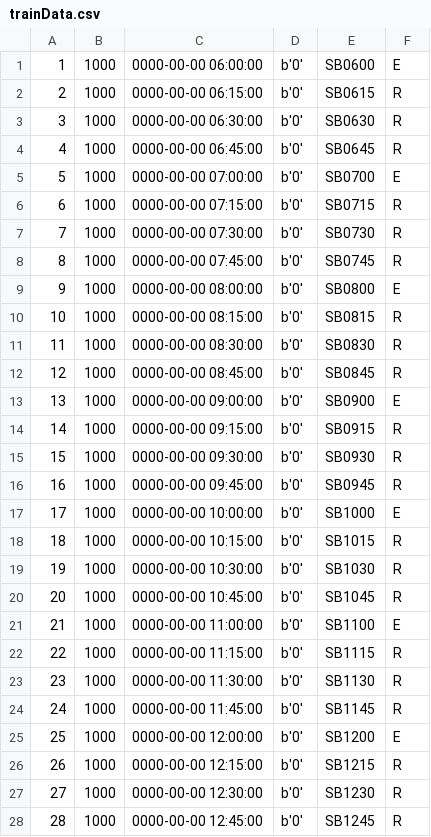
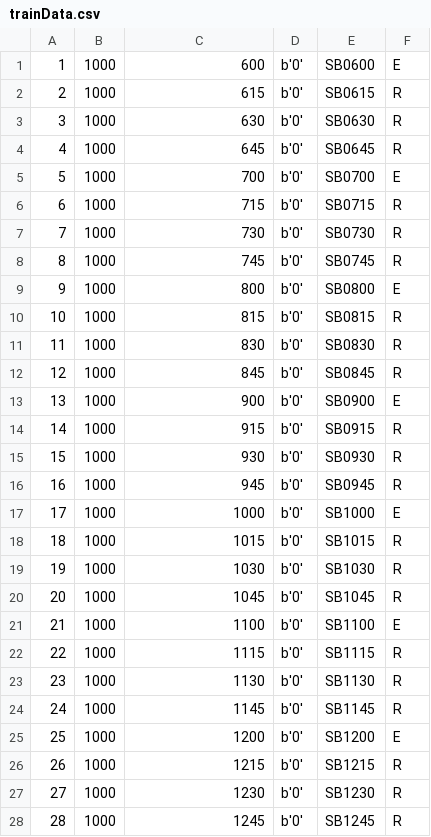
Before and after one commit to neilthaker07/cusr-ticket-booking-system, a CSV file: trainData.csv, drawn as a sheet; only a part is shown; the diff covers the shown part only.

Commit message:
Updated train model for the time format

```diff
--- a/trainData.csv
+++ b/trainData.csv
@@ -1,28 +1,28 @@
-1,1000,0000-00-00 06:00:00,b'0',SB0600,E
-2,1000,0000-00-00 06:15:00,b'0',SB0615,R
-3,1000,0000-00-00 06:30:00,b'0',SB0630,R
-4,1000,0000-00-00 06:45:00,b'0',SB0645,R
-5,1000,0000-00-00 07:00:00,b'0',SB0700,E
-6,1000,0000-00-00 07:15:00,b'0',SB0715,R
-7,1000,0000-00-00 07:30:00,b'0',SB0730,R
-8,1000,0000-00-00 07:45:00,b'0',SB0745,R
-9,1000,0000-00-00 08:00:00,b'0',SB0800,E
-10,1000,0000-00-00 08:15:00,b'0',SB0815,R
-11,1000,0000-00-00 08:30:00,b'0',SB0830,R
-12,1000,0000-00-00 08:45:00,b'0',SB0845,R
-13,1000,0000-00-00 09:00:00,b'0',SB0900,E
-14,1000,0000-00-00 09:15:00,b'0',SB0915,R
-15,1000,0000-00-00 09:30:00,b'0',SB0930,R
-16,1000,0000-00-00 09:45:00,b'0',SB0945,R
-17,1000,0000-00-00 10:00:00,b'0',SB1000,E
-18,1000,0000-00-00 10:15:00,b'0',SB1015,R
-19,1000,0000-00-00 10:30:00,b'0',SB1030,R
-20,1000,0000-00-00 10:45:00,b'0',SB1045,R
-21,1000,0000-00-00 11:00:00,b'0',SB1100,E
-22,1000,0000-00-00 11:15:00,b'0',SB1115,R
-23,1000,0000-00-00 11:30:00,b'0',SB1130,R
-24,1000,0000-00-00 11:45:00,b'0',SB1145,R
-25,1000,0000-00-00 12:00:00,b'0',SB1200,E
-26,1000,0000-00-00 12:15:00,b'0',SB1215,R
-27,1000,0000-00-00 12:30:00,b'0',SB1230,R
-28,1000,0000-00-00 12:45:00,b'0',SB1245,R
+1,1000,600,b'0',SB0600,E
+2,1000,615,b'0',SB0615,R
+3,1000,630,b'0',SB0630,R
+4,1000,645,b'0',SB0645,R
+5,1000,700,b'0',SB0700,E
+6,1000,715,b'0',SB0715,R
+7,1000,730,b'0',SB0730,R
+8,1000,745,b'0',SB0745,R
+9,1000,800,b'0',SB0800,E
+10,1000,815,b'0',SB0815,R
+11,1000,830,b'0',SB0830,R
+12,1000,845,b'0',SB0845,R
+13,1000,900,b'0',SB0900,E
+14,1000,915,b'0',SB0915,R
+15,1000,930,b'0',SB0930,R
+16,1000,945,b'0',SB0945,R
+17,1000,1000,b'0',SB1000,E
+18,1000,1015,b'0',SB1015,R
+19,1000,1030,b'0',SB1030,R
+20,1000,1045,b'0',SB1045,R
+21,1000,1100,b'0',SB1100,E
+22,1000,1115,b'0',SB1115,R
+23,1000,1130,b'0',SB1130,R
+24,1000,1145,b'0',SB1145,R
+25,1000,1200,b'0',SB1200,E
+26,1000,1215,b'0',SB1215,R
+27,1000,1230,b'0',SB1230,R
+28,1000,1245,b'0',SB1245,R
```
Also changed, not shown: 94 edited cells elsewhere in this file, 1 other file.
